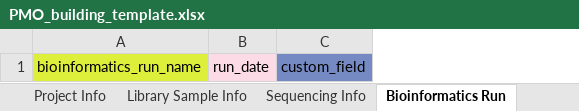
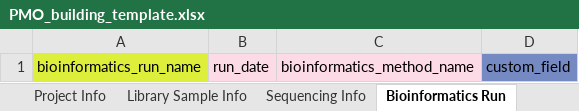
Before and after one commit to PlasmoGenEpi/pmotools-app, an Excel workbook: example_data/PMO_building_template.xlsx, sheet Bioinformatics Run, drawn as a sheet; values as stored, in another font and other column widths than the file's, no borders; the diff names each change by its address in the sheet, - before the commit and + after, or states it on an @@ line.

```diff
--- a/example_data/PMO_building_template.xlsx (sheet Bioinformatics Run)
+++ b/example_data/PMO_building_template.xlsx (sheet Bioinformatics Run)
+column C, row 1: bioinformatics_method_name
```
Also changed, not shown: sheet Bioinformatics Methods, sheet Overview, other sheet tabs, 23 other files.
